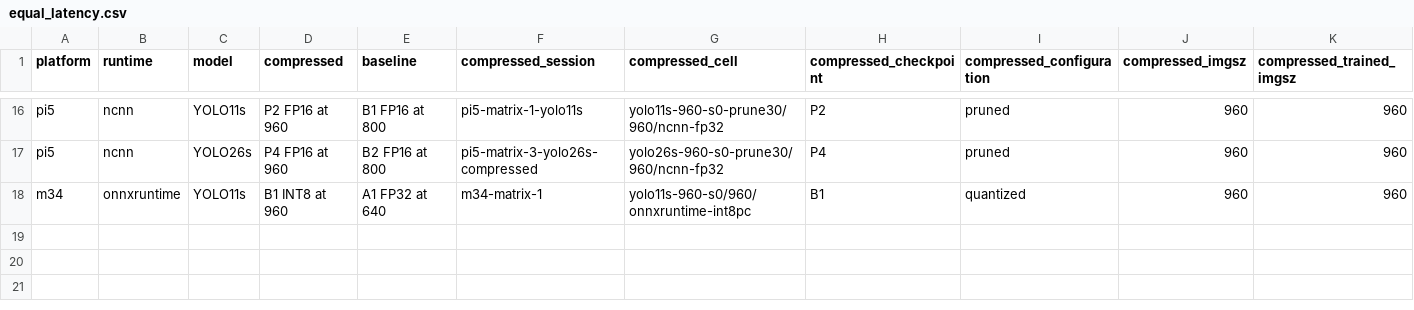
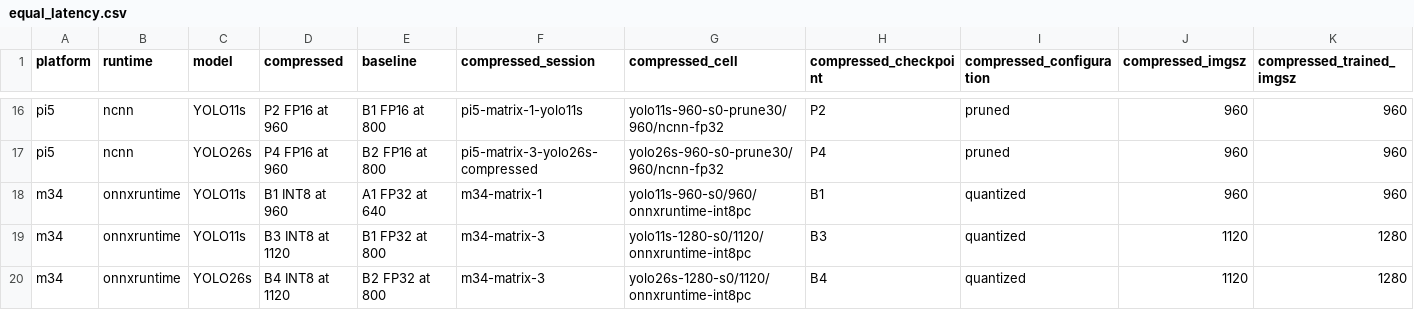
Before and after one commit to Sri-Krishna-V/uav-yolo-edge-compression, a CSV file: study/results/tables/equal_latency.csv, drawn as a sheet; only a part is shown, gaps mark what is left out; rows hold the shown columns only; the diff names each change by its address in the sheet, - before the commit and + after, or states it on an @@ line.

```diff
--- a/study/results/tables/equal_latency.csv
+++ b/study/results/tables/equal_latency.csv
+row 19: m34 | onnxruntime | YOLO11s | B3 INT8 at 1120 | B1 FP32 at 800 | m34-matrix-3 | yolo11s-1280-s0/1120/onnxruntime-int8pc | B3 | quantized | 1120 | 1280
+row 20: m34 | onnxruntime | YOLO26s | B4 INT8 at 1120 | B2 FP32 at 800 | m34-matrix-3 | yolo26s-1280-s0/1120/onnxruntime-int8pc | B4 | quantized | 1120 | 1280
```
Also changed, not shown: study/results/cells.csv, study/results/tables/equal_latency_all.csv, 56 other files.
